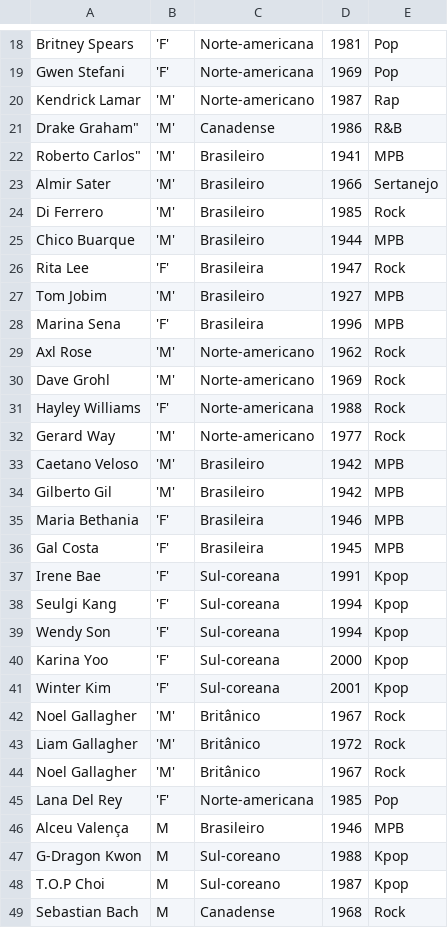
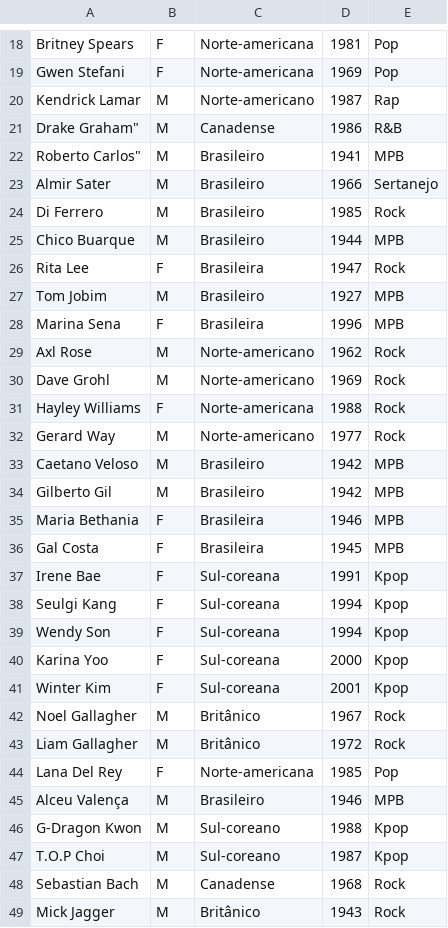
Before and after one commit to alicegischewski/Cantores, a CSV file: cantores.csv, drawn as a sheet; only a part is shown, gaps mark what is left out; the shorter side is filled out with more unchanged rows; removed rows and columns are numbered as before the commit, all else as after; the diff covers the shown part only; the diff names each change by its address in the sheet, - before the commit and + after, or states it on an @@ line.

Commit message:
Update cantores.csv to use comma as delimiter

```diff
--- a/cantores.csv
+++ b/cantores.csv
-B18:B19: 'F'
+B18:B19: F
-B20:B25: 'M'
+B20:B25: M
-B26: 'F'
+B26: F
-B27: 'M'
+B27: M
-B28: 'F'
+B28: F
-B29:B30: 'M'
+B29:B30: M
-B31: 'F'
+B31: F
-B32:B34: 'M'
+B32:B34: M
-B35:B41: 'F'
+B35:B41: F
-B42:B43: 'M'
+B42:B43: M
-row 44: Noel Gallagher | 'M' | Britânico | 1967 | Rock
-B44: 'F'
+B44: F
```
Also changed, not shown: 1 added row, 1 removed row and 17 edited cells elsewhere in this file.
